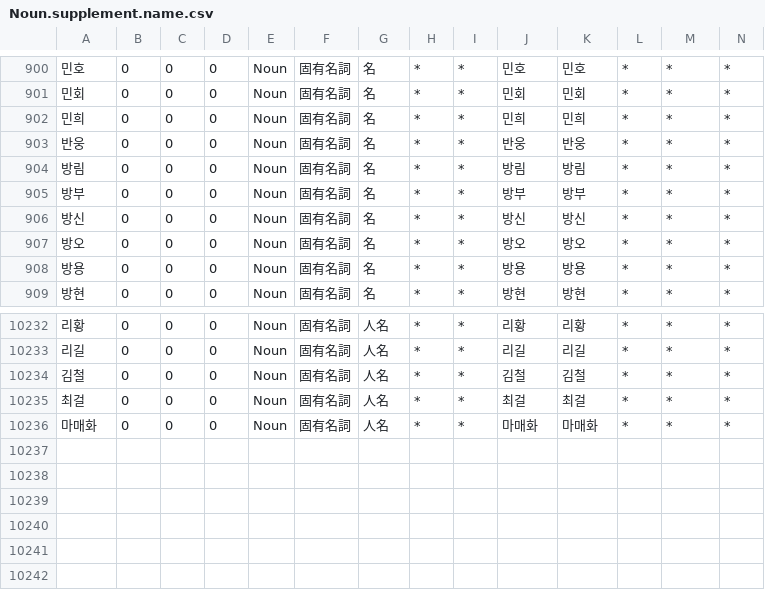
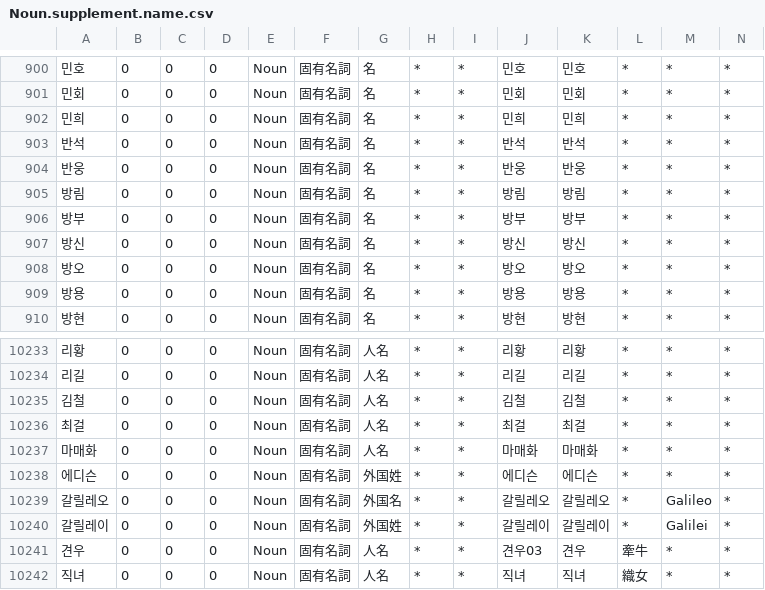
Before and after one commit to okikirmui/nkhandic, a CSV file: seed/Noun.supplement.name.csv, drawn as a sheet; only a part is shown, gaps mark what is left out; rows hold the shown columns only; the diff names each change by its address in the sheet, - before the commit and + after, or states it on an @@ line.

```diff
--- a/seed/Noun.supplement.name.csv
+++ b/seed/Noun.supplement.name.csv
+row 903: 반석 | 0 | 0 | 0 | Noun | 固有名詞 | 名 | * | * | 반석 | 반석 | * | * | *
+row 10238: 에디슨 | 0 | 0 | 0 | Noun | 固有名詞 | 外国姓 | * | * | 에디슨 | 에디슨 | * | * | *
+row 10239: 갈릴레오 | 0 | 0 | 0 | Noun | 固有名詞 | 外国名 | * | * | 갈릴레오 | 갈릴레오 | * | Galileo | *
+row 10240: 갈릴레이 | 0 | 0 | 0 | Noun | 固有名詞 | 外国姓 | * | * | 갈릴레이 | 갈릴레이 | * | Galilei | *
+row 10241: 견우 | 0 | 0 | 0 | Noun | 固有名詞 | 人名 | * | * | 견우03 | 견우 | 牽牛 | * | *
+row 10242: 직녀 | 0 | 0 | 0 | Noun | 固有名詞 | 人名 | * | * | 직녀 | 직녀 | 織女 | * | *
```
Also changed, not shown: seed/Adverb.csv, seed/Noun.B.csv, 4 other files.
